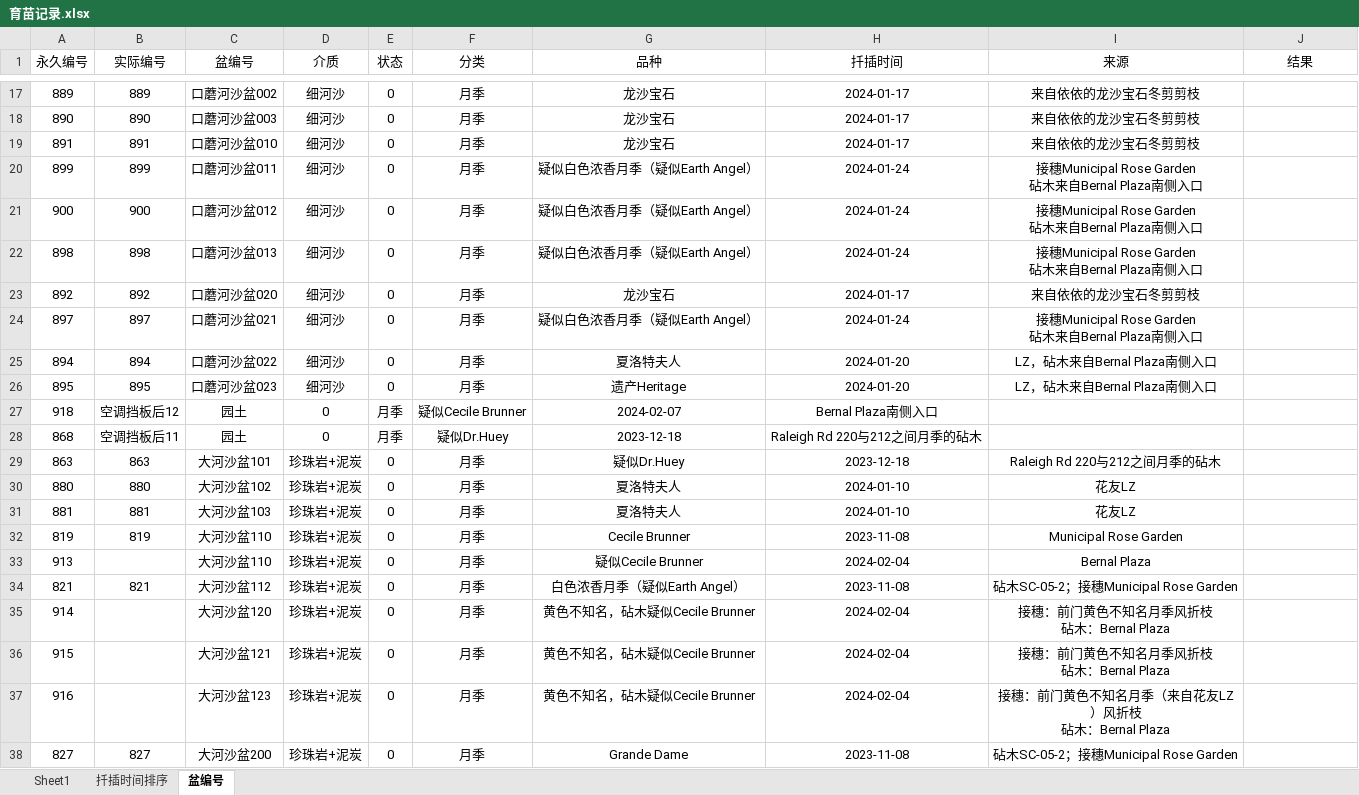
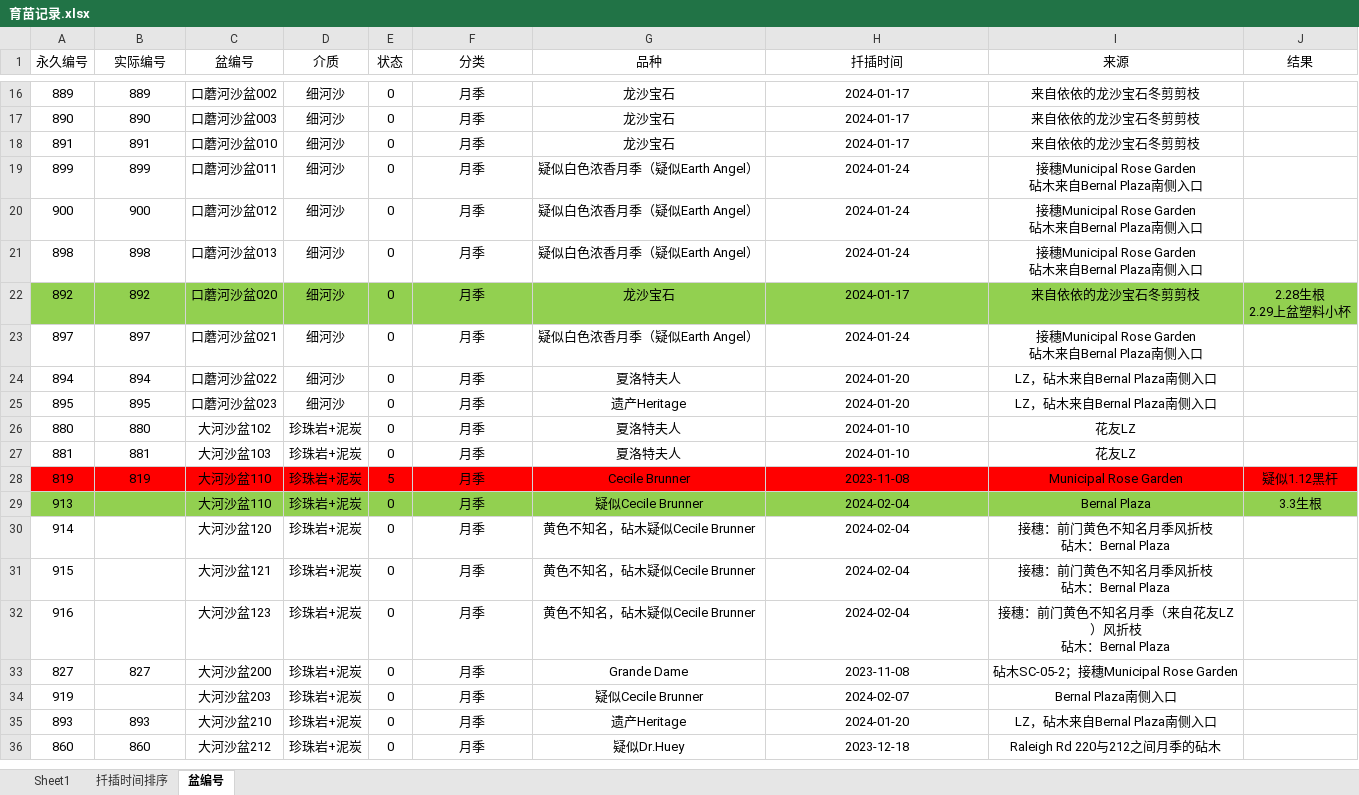
Before and after one commit to Shoomoon/PropagationRecord, an Excel workbook: 育苗记录.xlsx, sheet 盆编号, drawn as a sheet; only a part is shown, gaps mark what is left out; the shorter side is filled out with more unchanged rows; values as stored, in another font and other column widths than the file's, no borders; removed rows and columns are numbered as before the commit, all else as after; ↵ is a line break in a cell; the diff covers the shown part only; the diff names each change by its address in the sheet, - before the commit and + after, or states it on an @@ line.

```diff
--- a/育苗记录.xlsx (sheet 盆编号)
+++ b/育苗记录.xlsx (sheet 盆编号)
-A22:J22 fill: none
+A22:J22 fill: #92D050
-J22 (结果): (empty)
+J22 (结果): 2.28生根 ↵ 2.29上盆塑料小杯
-row 27: 918 | 空调挡板后12 | 园土 | 0 | 月季 | 疑似Cecile Brunner | 2024-02-07 | Bernal Plaza南侧入口
-row 28: 868 | 空调挡板后11 | 园土 | 0 | 月季 | 疑似Dr.Huey | 2023-12-18 | Raleigh Rd 220与212之间月季的砧木
-row 29: 863 | 863 | 大河沙盆101 | 珍珠岩+泥炭 | 0 | 月季 | 疑似Dr.Huey | 2023-12-18 | Raleigh Rd 220与212之间月季的砧木
-A28:J28 fill: none
+A28:J28 fill: #FF0000
-E28 (状态): 0
+E28 (状态): 5
-J28 (结果): (empty)
+J28 (结果): 疑似1.12黑杆
-A29:J29 fill: none
+A29:J29 fill: #92D050
-J29 (结果): (empty)
+J29 (结果): 3.3生根
-row 34: 821 | 821 | 大河沙盆112 | 珍珠岩+泥炭 | 0 | 月季 | 白色浓香月季（疑似Earth Angel） | 2023-11-08 | 砧木SC-05-2；接穗Municipal Rose Garden
```
Also changed, not shown: 8 removed rows, 1 edited cell and cell formats elsewhere in this sheet, sheet 扦插时间排序, sheet Sheet1, 1 other file.
